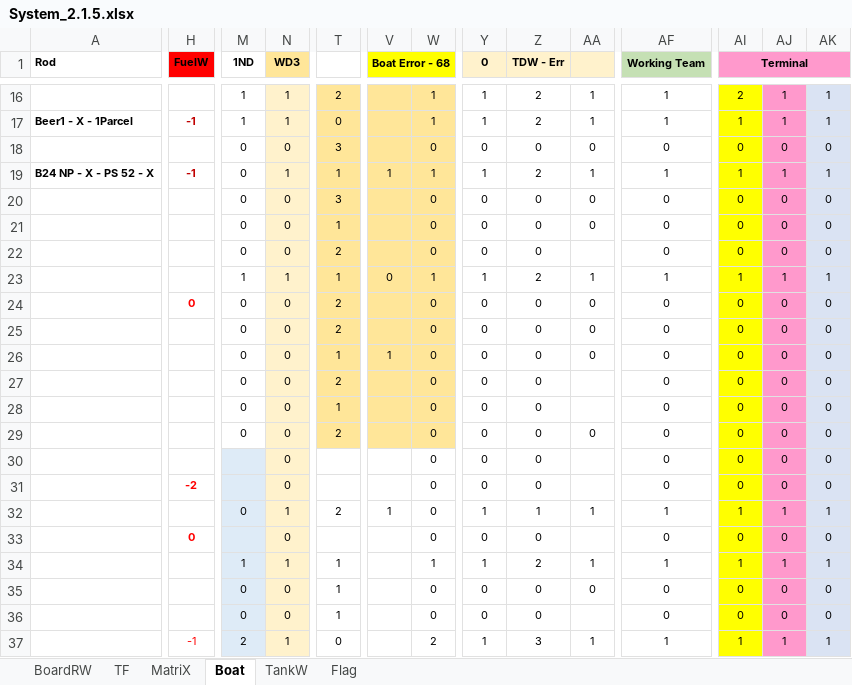
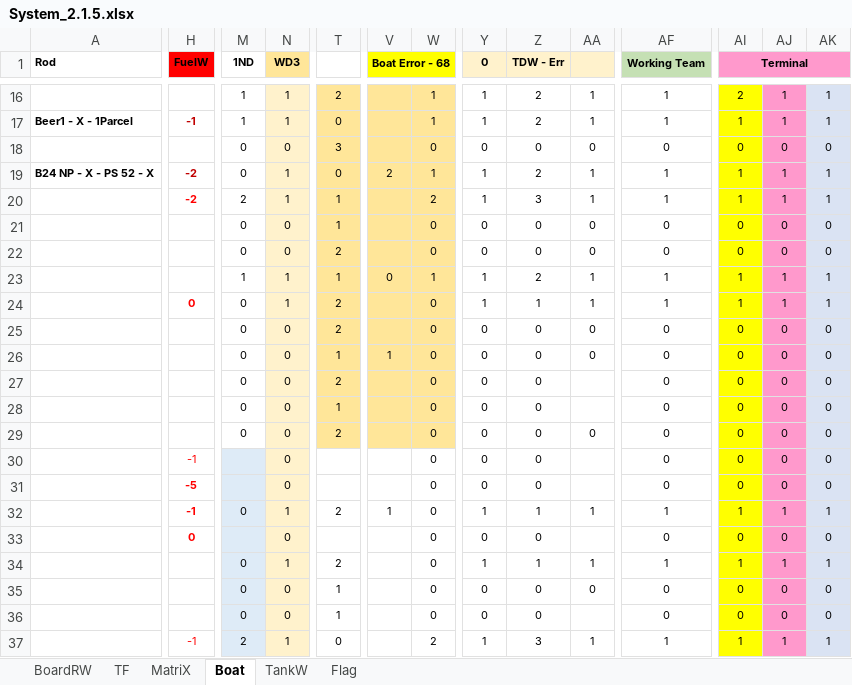
Before and after one commit to sawanCoder11/System_Work_RW, an Excel workbook: System_2.1.5.xlsx, sheet Boat, drawn as a sheet; only a part is shown, gaps mark what is left out; values as stored, in another font and other column widths than the file's, no borders; the diff covers the shown part only; the diff names each change by its address in the sheet, - before the commit and + after, or states it on an @@ line.

Commit message:
Boat ShieldW ReConfigured
Boat ShieldW Added - Zee 24 Taas

Boat Enabled For Al Jazeera E

```diff
--- a/System_2.1.5.xlsx (sheet Boat)
+++ b/System_2.1.5.xlsx (sheet Boat)
-H19 (FuelW): -1
+H19 (FuelW): -2
-T19: 1
+T19: 0
-V19 (Boat Error - 68): 1
+V19 (Boat Error - 68): 2
-H20 (FuelW): (empty)
+H20 (FuelW): -2
-M20 (1ND): 0
+M20 (1ND): 2
-N20 (WD3): 0
+N20 (WD3): 1
-T20: 3
+T20: 1
-W20: 0
+W20: 2
-Y20 (0): 0
+Y20 (0): 1
-Z20 (TDW - Err): 0
+Z20 (TDW - Err): 3
-AA20: 0
+AA20: 1
-AF20 (Working Team): 0
+AF20 (Working Team): 1
-AI20 (Terminal): 0
+AI20 (Terminal): 1
-AJ20: 0
+AJ20: 1
-AK20: 0
+AK20: 1
-AA22: (empty)
+AA22: 0
-N24 (WD3): 0
+N24 (WD3): 1
-Y24 (0): 0
+Y24 (0): 1
-Z24 (TDW - Err): 0
+Z24 (TDW - Err): 1
-AA24: 0
+AA24: 1
-AF24 (Working Team): 0
+AF24 (Working Team): 1
-AI24 (Terminal): 0
+AI24 (Terminal): 1
-AJ24: 0
+AJ24: 1
-AK24: 0
+AK24: 1
-H30 (FuelW): (empty)
+H30 (FuelW): -1
-H31 (FuelW): -2
+H31 (FuelW): -5
-H32 (FuelW): (empty)
+H32 (FuelW): -1
-M34 (1ND): 1
+M34 (1ND): 0
-T34: 1
+T34: 2
-W34: 1
+W34: 0
-Z34 (TDW - Err): 2
+Z34 (TDW - Err): 1
```
Also changed, not shown: 15 edited cells elsewhere in this sheet, sheet TF, sheet BoardRW, sheet MatriX.
